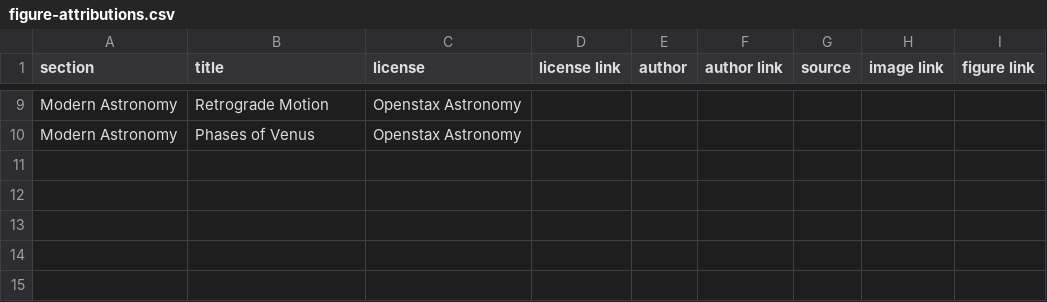
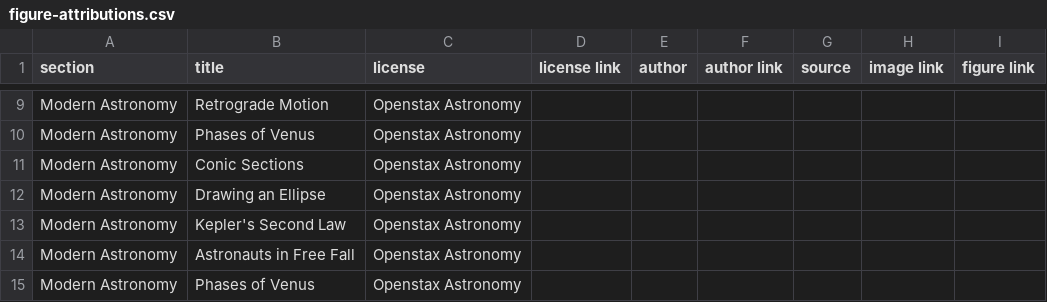
Before and after one commit to rachelmastrapa-dev/OER-Stellar, a CSV file: chapters/01-Introduction-to-Astronomy/sources/figure-attributions.csv, drawn as a sheet; only a part is shown, gaps mark what is left out; the diff names each change by its address in the sheet, - before the commit and + after, or states it on an @@ line.

```diff
--- a/chapters/01-Introduction-to-Astronomy/sources/figure-attributions.csv
+++ b/chapters/01-Introduction-to-Astronomy/sources/figure-attributions.csv
+row 11: Modern Astronomy | Conic Sections | Openstax Astronomy
+row 12: Modern Astronomy | Drawing an Ellipse | Openstax Astronomy
+row 13: Modern Astronomy | Kepler's Second Law | Openstax Astronomy
+row 14: Modern Astronomy | Astronauts in Free Fall | Openstax Astronomy
+row 15: Modern Astronomy | Phases of Venus | Openstax Astronomy
```
Also changed, not shown: chapters/01-Introduction-to-Astronomy/images/manifest.csv, chapters/01-Introduction-to-Astronomy/key-terms.csv, 14 other files.
